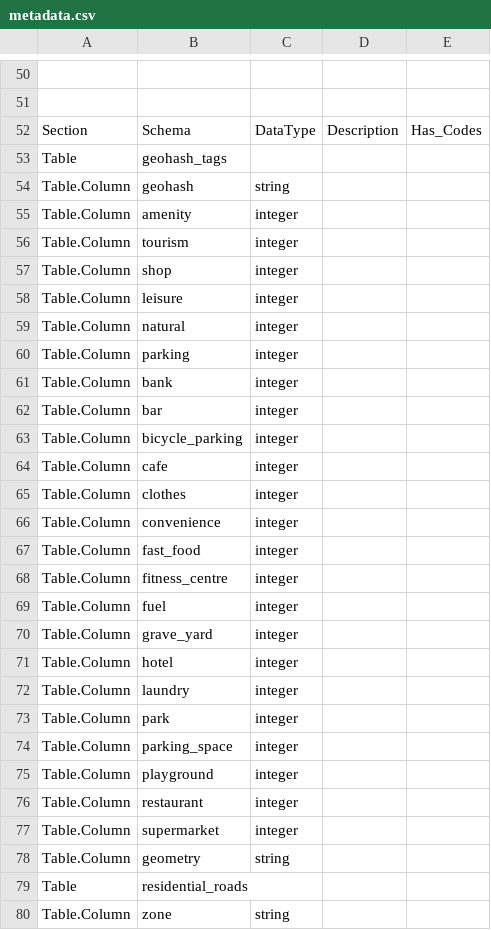
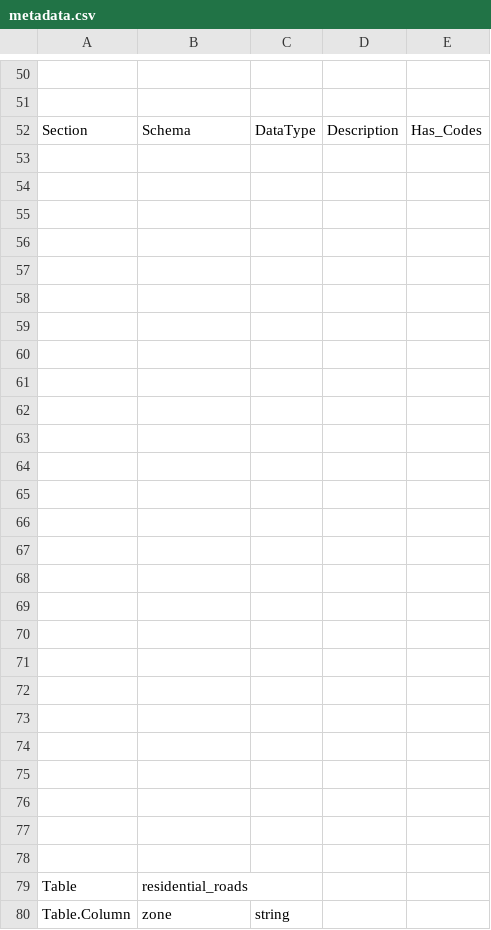
Before and after one commit to metatab-packages/civicknowledge.com-osm-demosearch, a CSV file: metadata.csv, drawn as a sheet; only a part is shown, gaps mark what is left out; the diff covers the shown part only; the diff names each change by its address in the sheet, - before the commit and + after, or states it on an @@ line.

```diff
--- a/metadata.csv
+++ b/metadata.csv
-row 53: Table | geohash_tags
+row 53: (empty)
-row 54: Table.Column | geohash | string
+row 54: (empty)
-row 55: Table.Column | amenity | integer
+row 55: (empty)
-row 56: Table.Column | tourism | integer
+row 56: (empty)
-row 57: Table.Column | shop | integer
+row 57: (empty)
-row 58: Table.Column | leisure | integer
+row 58: (empty)
-row 59: Table.Column | natural | integer
+row 59: (empty)
-row 60: Table.Column | parking | integer
+row 60: (empty)
-row 61: Table.Column | bank | integer
+row 61: (empty)
-row 62: Table.Column | bar | integer
+row 62: (empty)
-row 63: Table.Column | bicycle_parking | integer
+row 63: (empty)
-row 64: Table.Column | cafe | integer
+row 64: (empty)
-row 65: Table.Column | clothes | integer
+row 65: (empty)
-row 66: Table.Column | convenience | integer
+row 66: (empty)
-row 67: Table.Column | fast_food | integer
+row 67: (empty)
-row 68: Table.Column | fitness_centre | integer
+row 68: (empty)
-row 69: Table.Column | fuel | integer
+row 69: (empty)
-row 70: Table.Column | grave_yard | integer
+row 70: (empty)
-row 71: Table.Column | hotel | integer
+row 71: (empty)
-row 72: Table.Column | laundry | integer
+row 72: (empty)
-row 73: Table.Column | park | integer
+row 73: (empty)
-row 74: Table.Column | parking_space | integer
+row 74: (empty)
-row 75: Table.Column | playground | integer
+row 75: (empty)
-row 76: Table.Column | restaurant | integer
+row 76: (empty)
-row 77: Table.Column | supermarket | integer
+row 77: (empty)
-row 78: Table.Column | geometry | string
+row 78: (empty)
```
Also changed, not shown: 2 edited cells elsewhere in this file, 7 other files.
